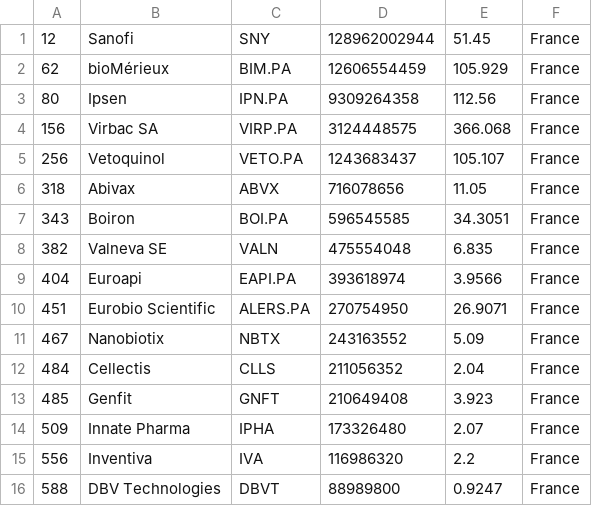
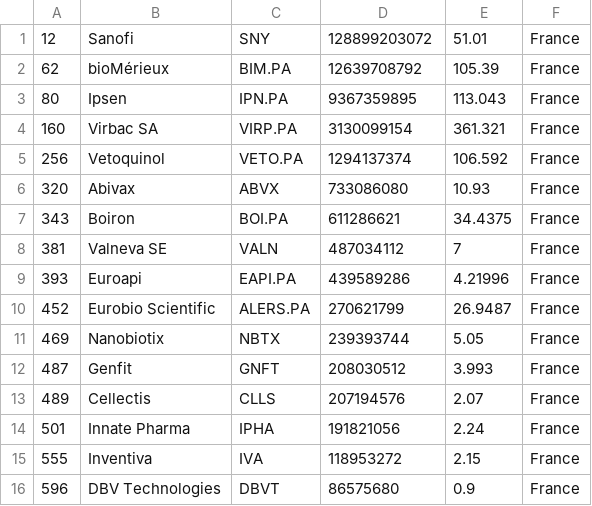
Before and after one commit to jkou02/merida-june-6-2024, a CSV file: companies_france_biotech.csv, drawn as a sheet.

```diff
--- a/companies_france_biotech.csv
+++ b/companies_france_biotech.csv
@@ -1,16 +1,16 @@
-"12","Sanofi","SNY","128962002944","51.45","France"
-"62","bioMérieux","BIM.PA","12606554459","105.929","France"
-"80","Ipsen","IPN.PA","9309264358","112.56","France"
-"156","Virbac SA","VIRP.PA","3124448575","366.068","France"
-"256","Vetoquinol","VETO.PA","1243683437","105.107","France"
-"318","Abivax","ABVX","716078656","11.05","France"
-"343","Boiron","BOI.PA","596545585","34.3051","France"
-"382","Valneva SE","VALN","475554048","6.835","France"
-"404","Euroapi","EAPI.PA","393618974","3.9566","France"
-"451","Eurobio Scientific","ALERS.PA","270754950","26.9071","France"
-"467","Nanobiotix","NBTX","243163552","5.09","France"
-"484","Cellectis","CLLS","211056352","2.04","France"
-"485","Genfit","GNFT","210649408","3.923","France"
-"509","Innate Pharma","IPHA","173326480","2.07","France"
-"556","Inventiva","IVA","116986320","2.2","France"
-"588","DBV Technologies","DBVT","88989800","0.9247","France"
+"12","Sanofi","SNY","128899203072","51.01","France"
+"62","bioMérieux","BIM.PA","12639708792","105.39","France"
+"80","Ipsen","IPN.PA","9367359895","113.043","France"
+"160","Virbac SA","VIRP.PA","3130099154","361.321","France"
+"256","Vetoquinol","VETO.PA","1294137374","106.592","France"
+"320","Abivax","ABVX","733086080","10.93","France"
+"343","Boiron","BOI.PA","611286621","34.4375","France"
+"381","Valneva SE","VALN","487034112","7","France"
+"393","Euroapi","EAPI.PA","439589286","4.21996","France"
+"452","Eurobio Scientific","ALERS.PA","270621799","26.9487","France"
+"469","Nanobiotix","NBTX","239393744","5.05","France"
+"487","Genfit","GNFT","208030512","3.993","France"
+"489","Cellectis","CLLS","207194576","2.07","France"
+"501","Innate Pharma","IPHA","191821056","2.24","France"
+"555","Inventiva","IVA","118953272","2.15","France"
+"596","DBV Technologies","DBVT","86575680","0.9","France"
```
Also changed, not shown: companies-Biotech.csv, companies_germany_biotech.csv, 1 other file.
